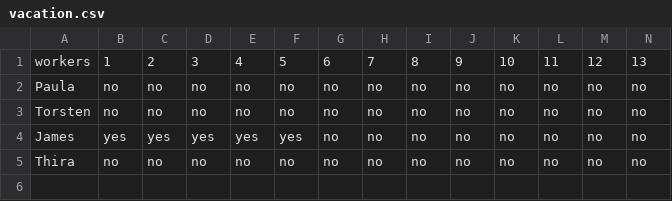
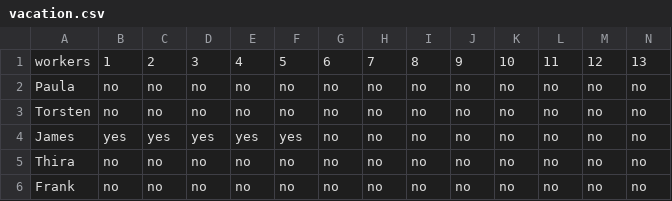
Before and after one commit to durinfab/shift-calculator, a CSV file: vacation.csv, drawn as a sheet; only a part is shown; rows hold the shown columns only; the diff names each change by its address in the sheet, - before the commit and + after, or states it on an @@ line.

```diff
--- a/vacation.csv
+++ b/vacation.csv
+row 6: Frank | no | no | no | no | no | no | no | no | no | no | no | no | no
```
Also changed, not shown: 2 other files.
